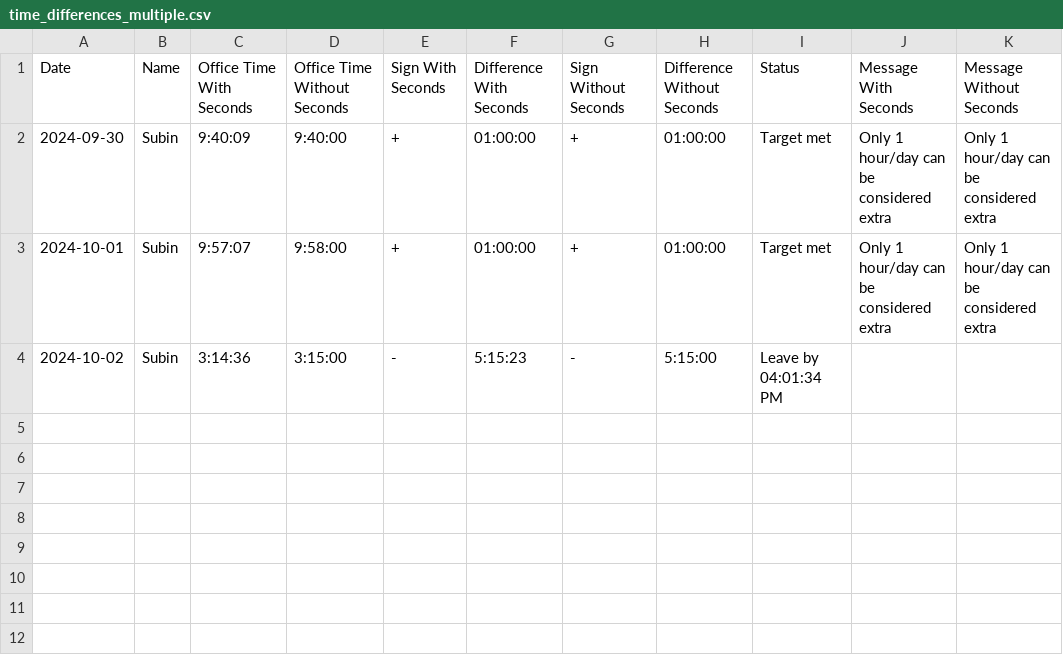
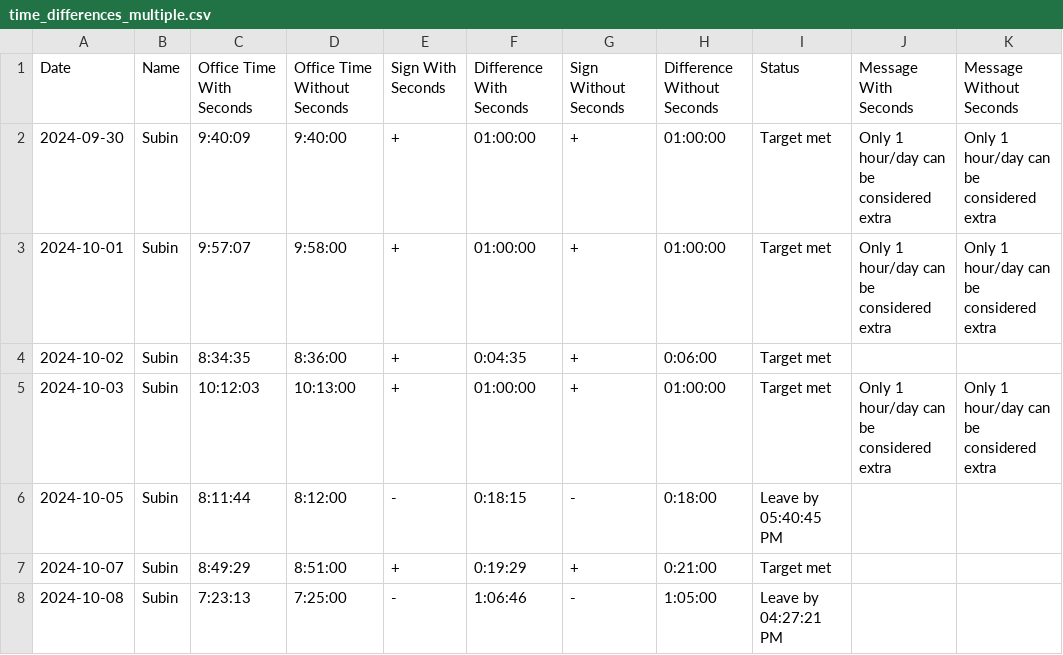
Before and after one commit to Subin-Vidhu/2024, a CSV file: Personal/time_differences_multiple.csv, drawn as a sheet.

```diff
--- a/Personal/time_differences_multiple.csv
+++ b/Personal/time_differences_multiple.csv
@@ -3,2 +3,6 @@ Date,Name,Office Time With Seconds,Office Time Without Seconds,Sign With Seconds
 2024-10-01,Subin,9:57:07,9:58:00,+,01:00:00,+,01:00:00,Target met,Only 1 hour/day can be considered extra,Only 1 hour/day can be considered extra
-2024-10-02,Subin,3:14:36,3:15:00,-,5:15:23,-,5:15:00,Leave by 04:01:34 PM,,
+2024-10-02,Subin,8:34:35,8:36:00,+,0:04:35,+,0:06:00,Target met,,
+2024-10-03,Subin,10:12:03,10:13:00,+,01:00:00,+,01:00:00,Target met,Only 1 hour/day can be considered extra,Only 1 hour/day can be considered extra
+2024-10-05,Subin,8:11:44,8:12:00,-,0:18:15,-,0:18:00,Leave by 05:40:45 PM,,
+2024-10-07,Subin,8:49:29,8:51:00,+,0:19:29,+,0:21:00,Target met,,
+2024-10-08,Subin,7:23:13,7:25:00,-,1:06:46,-,1:05:00,Leave by 04:27:21 PM,,
```
Also changed, not shown: 1 other file.
